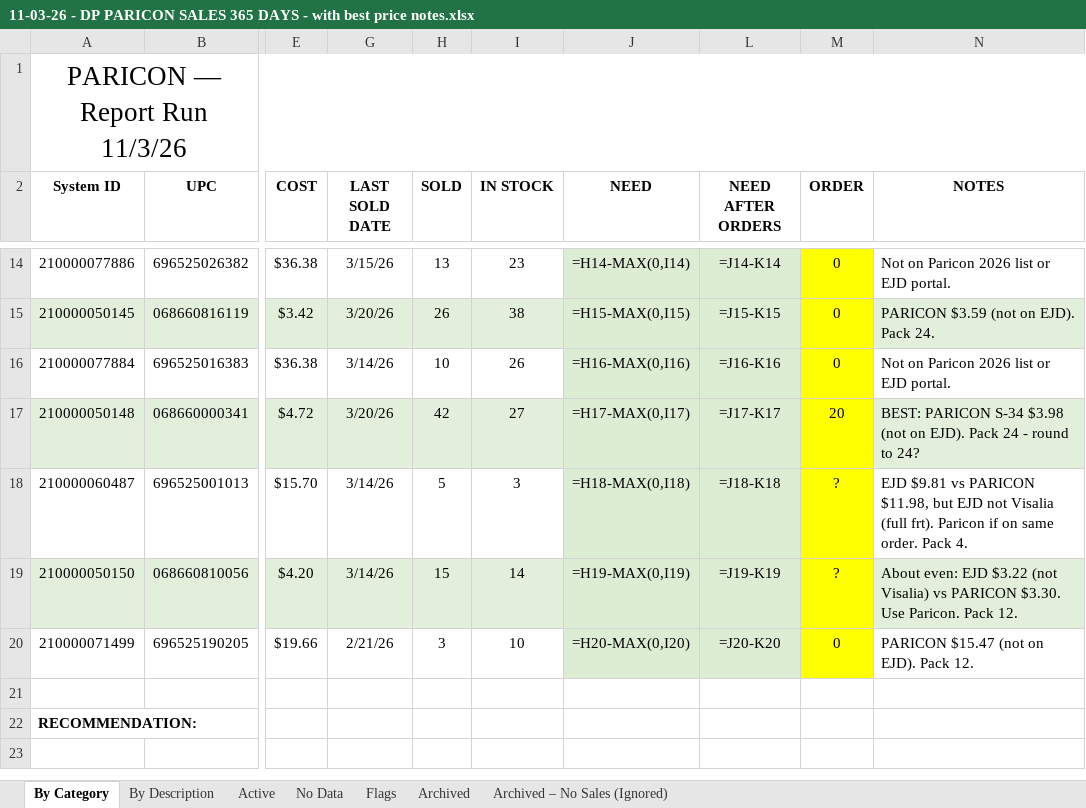
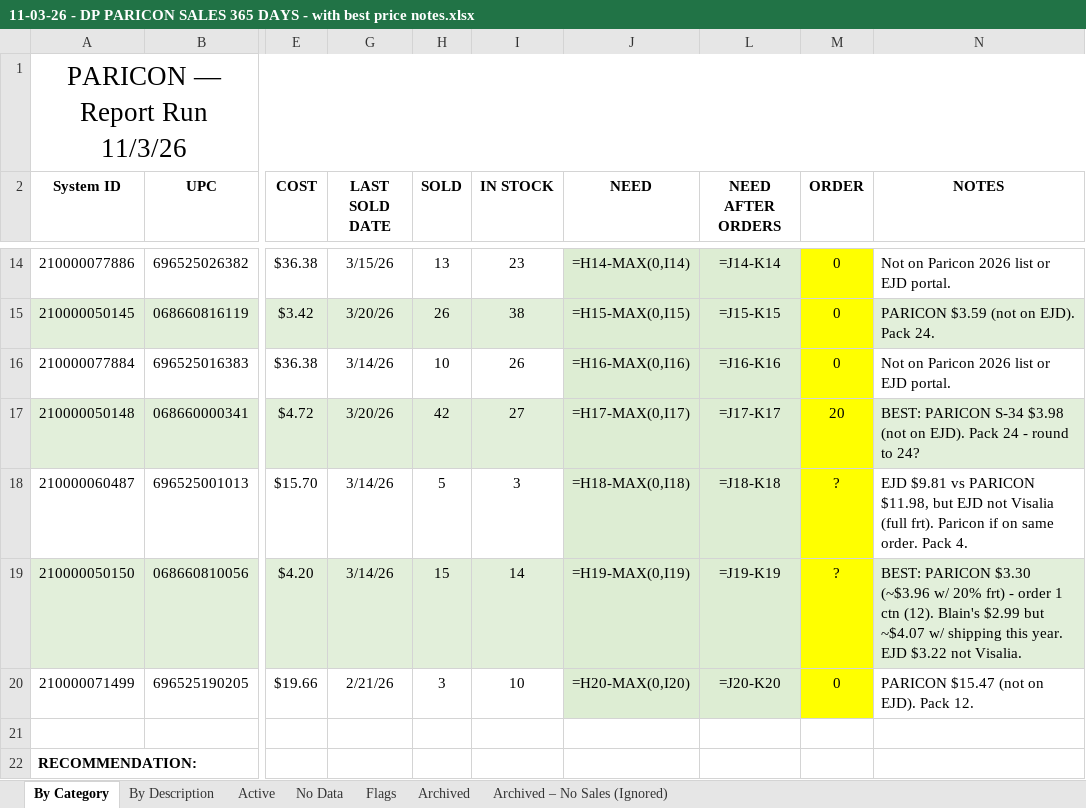
Before and after one commit to Slsports/VendorManagement, an Excel workbook: 11-03-26 - DP PARICON SALES 365 DAYS - with best price notes.xlsx, sheet By Category, drawn as a sheet; only a part is shown, gaps mark what is left out; values as stored, in another font and other column widths than the file's, no borders; formulas without a stored value are shown as written; the diff names each change by its address in the sheet, - before the commit and + after, or states it on an @@ line.

```diff
--- a/11-03-26 - DP PARICON SALES 365 DAYS - with best price notes.xlsx (sheet By Category)
+++ b/11-03-26 - DP PARICON SALES 365 DAYS - with best price notes.xlsx (sheet By Category)
-N19 (NOTES): About even: EJD $3.22 (not Visalia) vs PARICON $3.30. Use Paricon. Pack 12.
+N19 (NOTES): BEST: PARICON $3.30 (~$3.96 w/ 20% frt) - order 1 ctn (12). Blain's $2.99 but ~$4.07 w/ shipping this year. EJD $3.22 not Visalia.
```
Also changed, not shown: 11-03-26 - DP SLIPPERY RACER SALES 365 DAYS - order qtys.xlsx.
